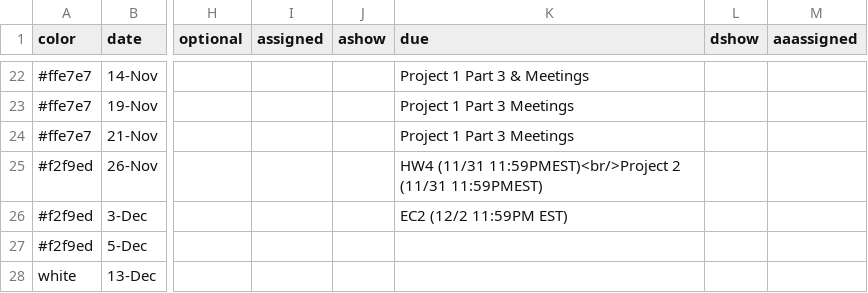
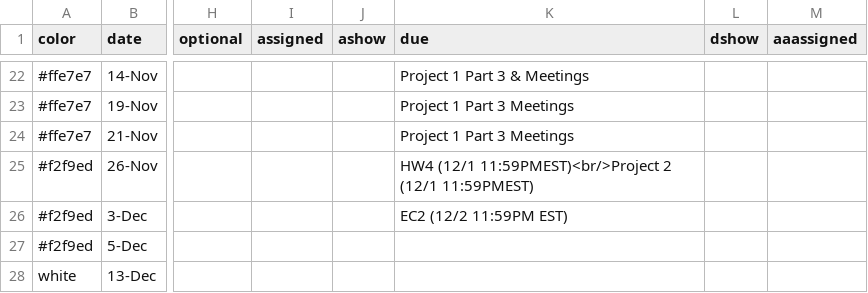
Before and after one commit to w4111/w4111.github.io, a CSV file: _data/schedule.csv, drawn as a sheet; only a part is shown, gaps mark what is left out; the diff names each change by its address in the sheet, - before the commit and + after, or states it on an @@ line.

Commit message:
lazy commit msg

```diff
--- a/_data/schedule.csv
+++ b/_data/schedule.csv
-K25 (due): HW4 (11/31 11:59PMEST)<br/>Project 2 (11/31 11:59PMEST)
+K25 (due): HW4 (12/1 11:59PMEST)<br/>Project 2 (12/1 11:59PMEST)
```
